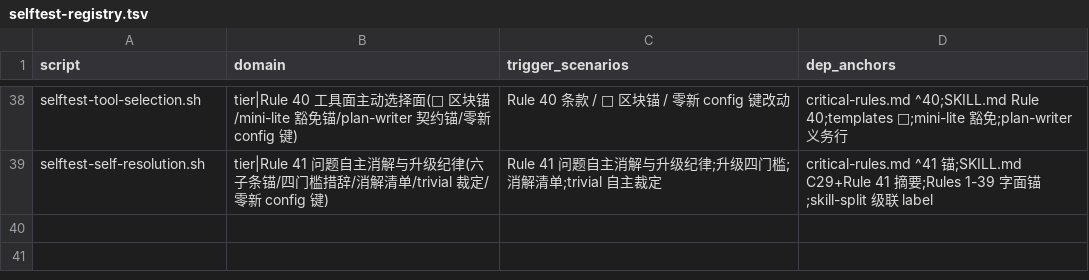
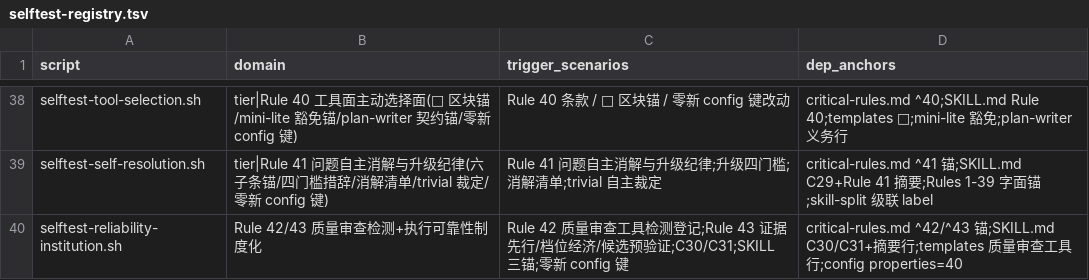
Before and after one commit to napoler/task-planner-skill, a TSV file: skills/task-planner/scripts/selftest-registry.tsv, drawn as a sheet; only a part is shown, gaps mark what is left out; the diff names each change by its address in the sheet, - before the commit and + after, or states it on an @@ line.

Commit message:
feat(task-planner): task-v099/Phase 3 — 模板质量审查工具行+mini-lite 豁免+plan-writer 义务行+selftest-reliability-institution R-01..12+registry 40 行+SR-11/12 锚级联

```diff
--- a/skills/task-planner/scripts/selftest-registry.tsv
+++ b/skills/task-planner/scripts/selftest-registry.tsv
+row 40: selftest-reliability-institution.sh | Rule 42/43 质量审查检测+执行可靠性制度化 | Rule 42 质量审查工具检测登记;Rule 43 证据先行/档位经济/候选预验证;C30/C31;SKILL 三锚;零新 config 键 | critical-rules.md ^42/^43 锚;SKILL.md C30/C31+摘要行;templates 质量审查工具行;config properties=40
```
Also changed, not shown: 5 other files.
